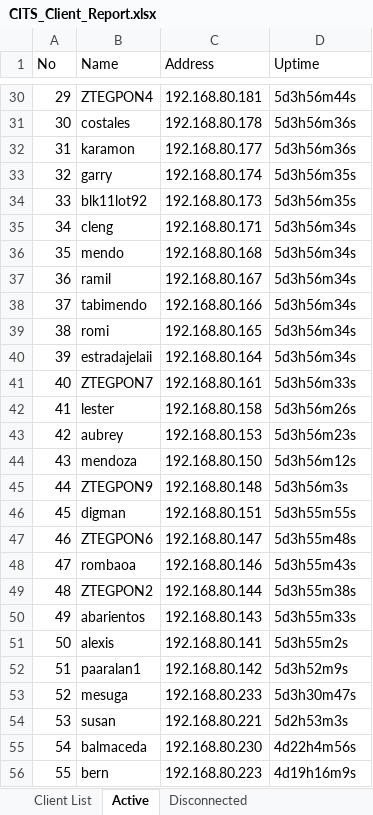
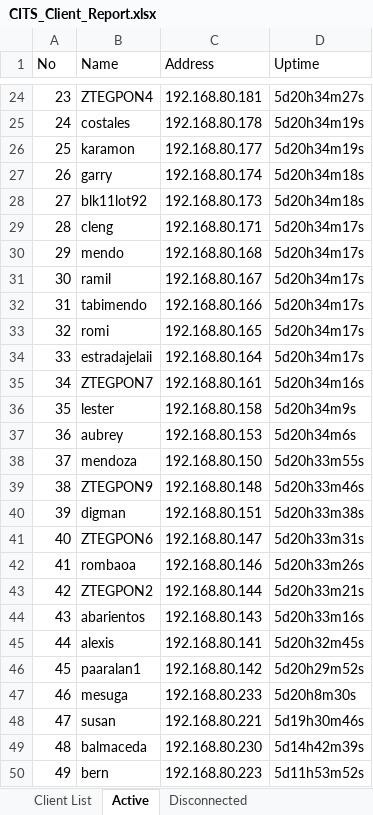
Before and after one commit to eringz/ai, an Excel workbook: CITS_Client_Report.xlsx, sheet Active, drawn as a sheet; only a part is shown, gaps mark what is left out; values as stored, in another font and other column widths than the file's, no borders; addresses are those after the commit; the diff covers the shown part only; the diff names each change by its address in the sheet, - before the commit and + after, or states it on an @@ line.

```diff
--- a/CITS_Client_Report.xlsx (sheet Active)
+++ b/CITS_Client_Report.xlsx (sheet Active)
@@ column A (No) renumbered between rows 7 and 91 @@
-D24 (Uptime): 5d3h56m44s
+D24 (Uptime): 5d20h34m27s
-D25:D26 (Uptime): 5d3h56m36s
+D25:D26 (Uptime): 5d20h34m19s
-D27:D28 (Uptime): 5d3h56m35s
+D27:D28 (Uptime): 5d20h34m18s
-D29:D34 (Uptime): 5d3h56m34s
+D29:D34 (Uptime): 5d20h34m17s
-D35 (Uptime): 5d3h56m33s
+D35 (Uptime): 5d20h34m16s
-D36 (Uptime): 5d3h56m26s
+D36 (Uptime): 5d20h34m9s
-D37 (Uptime): 5d3h56m23s
+D37 (Uptime): 5d20h34m6s
-D38 (Uptime): 5d3h56m12s
+D38 (Uptime): 5d20h33m55s
-D39 (Uptime): 5d3h56m3s
+D39 (Uptime): 5d20h33m46s
-D40 (Uptime): 5d3h55m55s
+D40 (Uptime): 5d20h33m38s
-D41 (Uptime): 5d3h55m48s
+D41 (Uptime): 5d20h33m31s
-D42 (Uptime): 5d3h55m43s
+D42 (Uptime): 5d20h33m26s
-D43 (Uptime): 5d3h55m38s
+D43 (Uptime): 5d20h33m21s
-D44 (Uptime): 5d3h55m33s
+D44 (Uptime): 5d20h33m16s
-D45 (Uptime): 5d3h55m2s
+D45 (Uptime): 5d20h32m45s
-D46 (Uptime): 5d3h52m9s
+D46 (Uptime): 5d20h29m52s
-D47 (Uptime): 5d3h30m47s
+D47 (Uptime): 5d20h8m30s
-D48 (Uptime): 5d2h53m3s
+D48 (Uptime): 5d19h30m46s
-D49 (Uptime): 4d22h4m56s
+D49 (Uptime): 5d14h42m39s
-D50 (Uptime): 4d19h16m9s
+D50 (Uptime): 5d11h53m52s
```
Also changed, not shown: 21 added rows, 25 removed rows and 63 edited cells elsewhere in this sheet, sheet Client List, sheet Disconnected, 2 other files.
